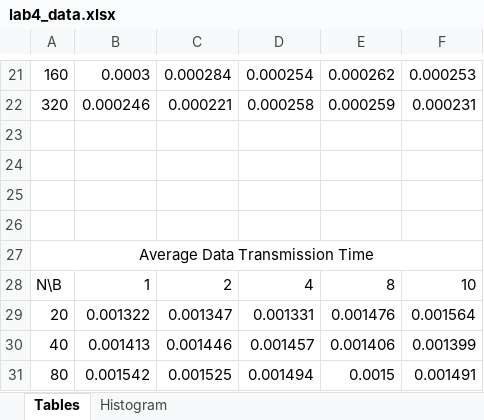
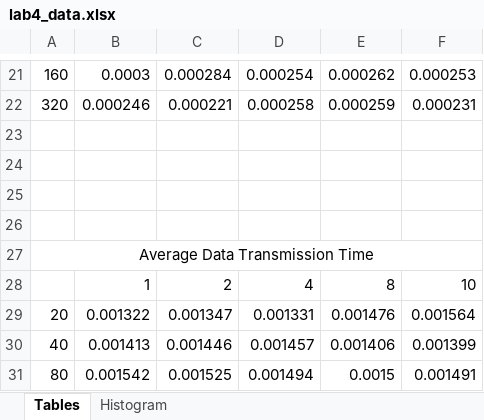
Before and after one commit to ramatronics/254, an Excel workbook: lab4/report/lab4_data.xlsx, sheet Tables, drawn as a sheet; only a part is shown, gaps mark what is left out; values as stored, in another font and other column widths than the file's, no borders; charts and pictures not drawn; the diff names each change by its address in the sheet, - before the commit and + after, or states it on an @@ line.

```diff
--- a/lab4/report/lab4_data.xlsx (sheet Tables)
+++ b/lab4/report/lab4_data.xlsx (sheet Tables)
-A28: N\B
+A28: (empty)
```
Also changed, not shown: sheet Histogram, charts or pictures, 1 other file.
